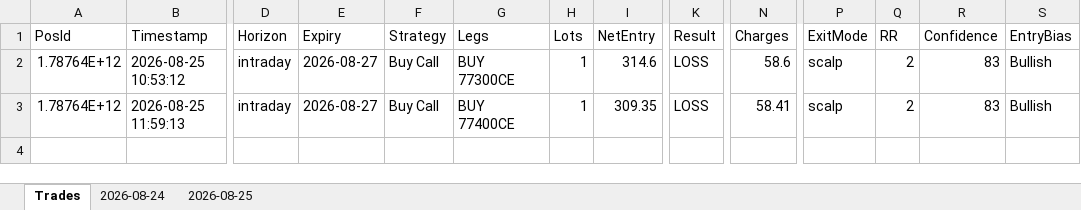
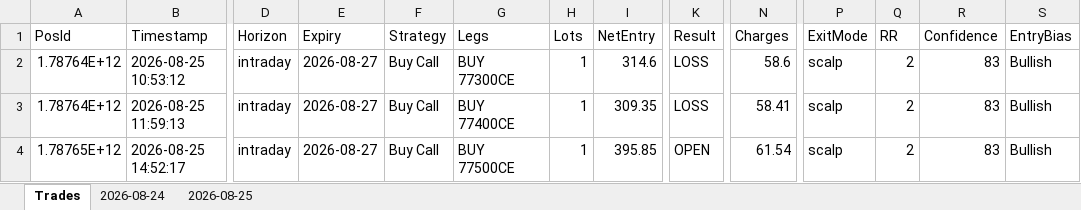
Before and after one commit to ravichandrant1697/option-dashboard-sensex-main, an Excel workbook: option_dashboard.xlsx, sheet Trades, drawn as a sheet; only a part is shown, gaps mark what is left out; values as stored, in another font and other column widths than the file's, no borders; rows hold the shown columns only; the diff names each change by its address in the sheet, - before the commit and + after, or states it on an @@ line.

```diff
--- a/option_dashboard.xlsx (sheet Trades)
+++ b/option_dashboard.xlsx (sheet Trades)
+row 4: 1.78765E+12 | 2026-08-25 14:52:17 | intraday | 2026-08-27 | Buy Call | BUY 77500CE | 1 | 395.85 | OPEN | 61.54 | scalp | 2 | 83 | Bullish
```
Also changed, not shown: sheet 2026-08-25, 1 other file.
